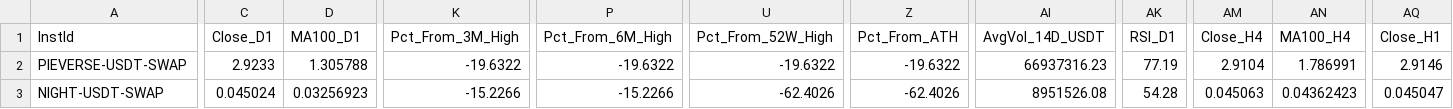
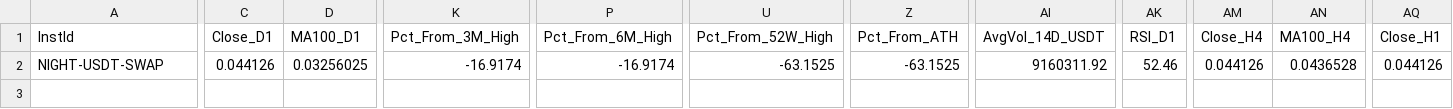
Before and after one commit to greatcyan/NoMoreOverwhelm, a CSV file: data/okx_demarcation_above_all_latest.csv, drawn as a sheet; only a part is shown, gaps mark what is left out; removed rows and columns are numbered as before the commit, all else as after; rows hold the shown columns only; the diff covers the shown part only; the diff names each change by its address in the sheet, - before the commit and + after, or states it on an @@ line.

```diff
--- a/data/okx_demarcation_above_all_latest.csv
+++ b/data/okx_demarcation_above_all_latest.csv
-row 2: PIEVERSE-USDT-SWAP | 2.9233 | 1.305788 | -19.6322 | -19.6322 | -19.6322 | -19.6322 | 66937316.23 | 77.19 | 2.9104 | 1.786991 | 2.9146
-C2 (Close_D1): 0.045024
+C2 (Close_D1): 0.044126
-D2 (MA100_D1): 0.03256923
+D2 (MA100_D1): 0.03256025
-K2 (Pct_From_3M_High): -15.2266
+K2 (Pct_From_3M_High): -16.9174
-P2 (Pct_From_6M_High): -15.2266
+P2 (Pct_From_6M_High): -16.9174
-U2 (Pct_From_52W_High): -62.4026
+U2 (Pct_From_52W_High): -63.1525
-Z2 (Pct_From_ATH): -62.4026
+Z2 (Pct_From_ATH): -63.1525
-AI2 (AvgVol_14D_USDT): 8951526.08
+AI2 (AvgVol_14D_USDT): 9160311.92
-AK2 (RSI_D1): 54.28
+AK2 (RSI_D1): 52.46
-AM2 (Close_H4): 0.045063
+AM2 (Close_H4): 0.044126
-AN2 (MA100_H4): 0.04362423
+AN2 (MA100_H4): 0.0436528
-AQ2 (Close_H1): 0.045047
+AQ2 (Close_H1): 0.044126
```
Also changed, not shown: 14 edited cells elsewhere in this file, data/okx_demarcation_latest.csv, data/okx_demarcation_scan_2026-11-20.csv.
